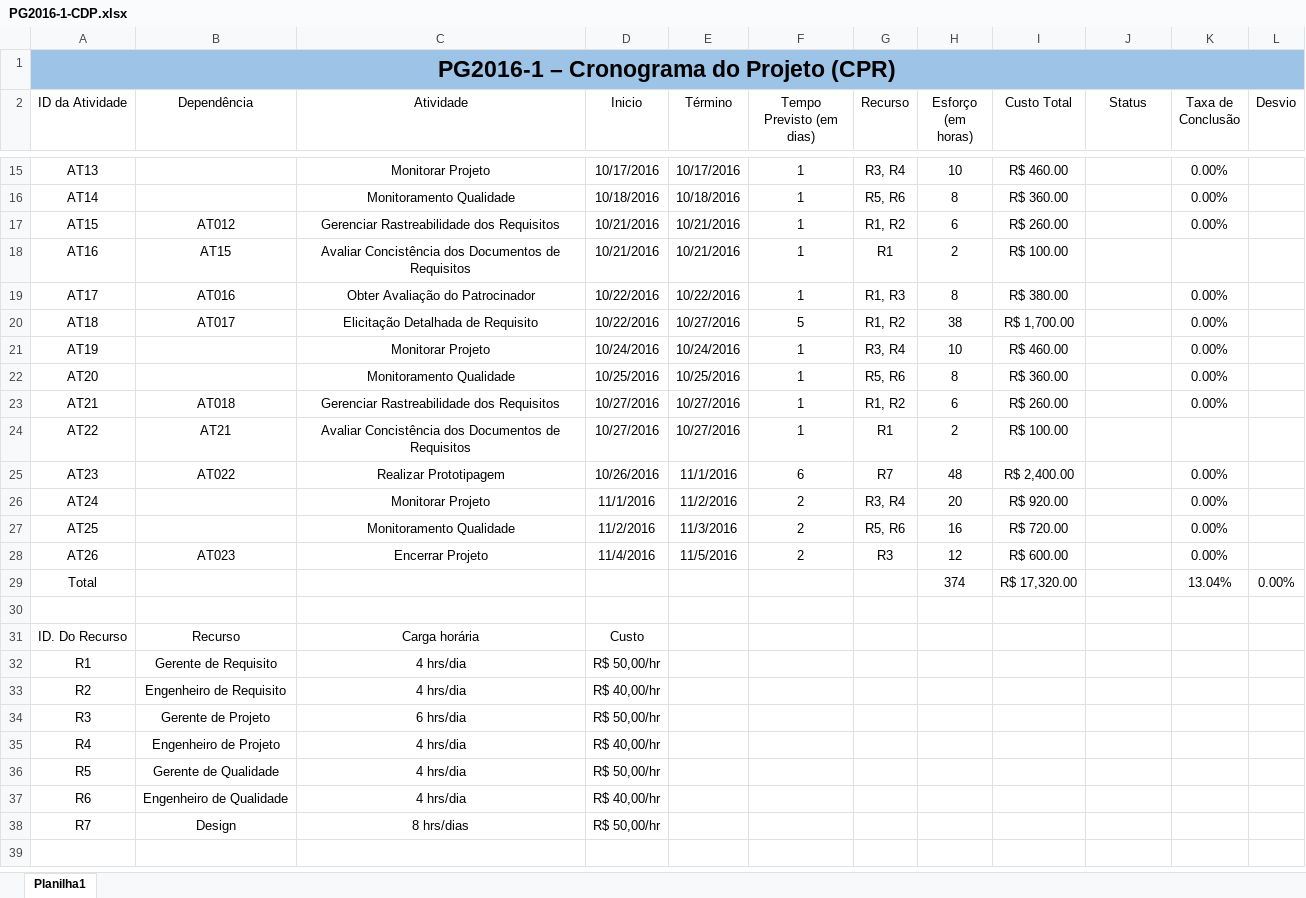
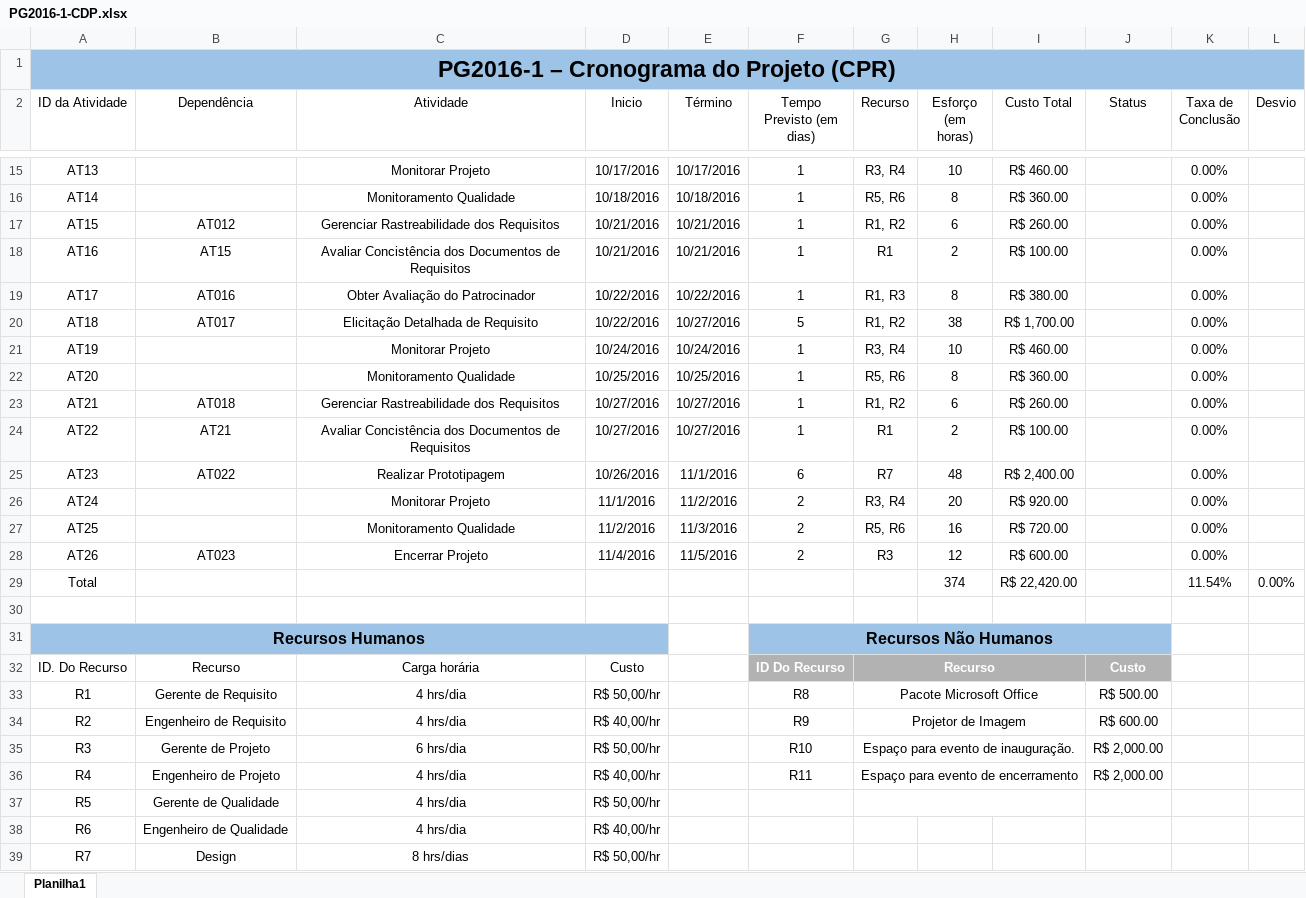
Before and after one commit to matheuspiment/PSW, an Excel workbook: Projeto/GPR/PG2016-1-CDP.xlsx, sheet Planilha1, drawn as a sheet; only a part is shown, gaps mark what is left out; values as stored, in another font and other column widths than the file's, no borders; table styles not drawn; addresses are those after the commit; the diff covers the shown part only; the diff names each change by its address in the sheet, - before the commit and + after, or states it on an @@ line.

Commit message:
Update CDP
Aperfeiçoamento do design do documento.

```diff
--- a/Projeto/GPR/PG2016-1-CDP.xlsx (sheet Planilha1)
+++ b/Projeto/GPR/PG2016-1-CDP.xlsx (sheet Planilha1)
-K18 (Taxa de Conclusão): (empty)
+K18 (Taxa de Conclusão): 0.00%
-K24 (Taxa de Conclusão): (empty)
+K24 (Taxa de Conclusão): 0.00%
-I29 (Custo Total): R$ 17,320.00
+I29 (Custo Total): R$ 22,420.00
-K29 (Taxa de Conclusão): 13.04%
+K29 (Taxa de Conclusão): 11.54%
+row 31: Recursos Humanos |  |  |  |  | Recursos Não Humanos
-F32 (Tempo Previsto (em dias)): (empty)
+F32 (Tempo Previsto (em dias)): ID Do Recurso
-F32:J32 fill: none
+F32:J32 fill: #B2B2B2
-G32 (Recurso): (empty)
+G32 (Recurso): Recurso
+G32:I32 merged
-J32 (Status): (empty)
+J32 (Status): Custo
-F33 (Tempo Previsto (em dias)): (empty)
+F33 (Tempo Previsto (em dias)): R8
-G33 (Recurso): (empty)
+G33 (Recurso): Pacote Microsoft Office
+G33:I33 merged
-J33 (Status): (empty)
+J33 (Status): R$ 500.00
-F34 (Tempo Previsto (em dias)): (empty)
+F34 (Tempo Previsto (em dias)): R9
-G34 (Recurso): (empty)
+G34 (Recurso): Projetor de Imagem
+G34:I34 merged
-J34 (Status): (empty)
+J34 (Status): R$ 600.00
-F35 (Tempo Previsto (em dias)): (empty)
+F35 (Tempo Previsto (em dias)): R10
-G35 (Recurso): (empty)
+G35 (Recurso): Espaço para evento de inauguração.
+G35:I35 merged
-J35:J36 (Status): (empty)
+J35:J36 (Status): R$ 2,000.00
-F36 (Tempo Previsto (em dias)): (empty)
+F36 (Tempo Previsto (em dias)): R11
-G36 (Recurso): (empty)
+G36 (Recurso): Espaço para evento de encerramento
+G36:I36 merged
+G37:I37 merged
```
Also changed, not shown: 7 edited cells elsewhere in this sheet.
